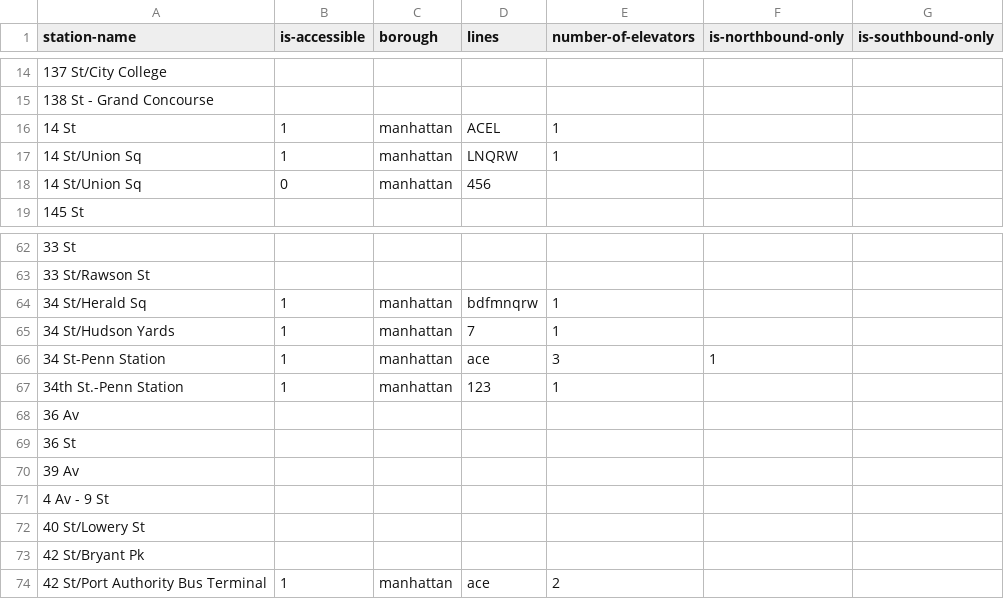
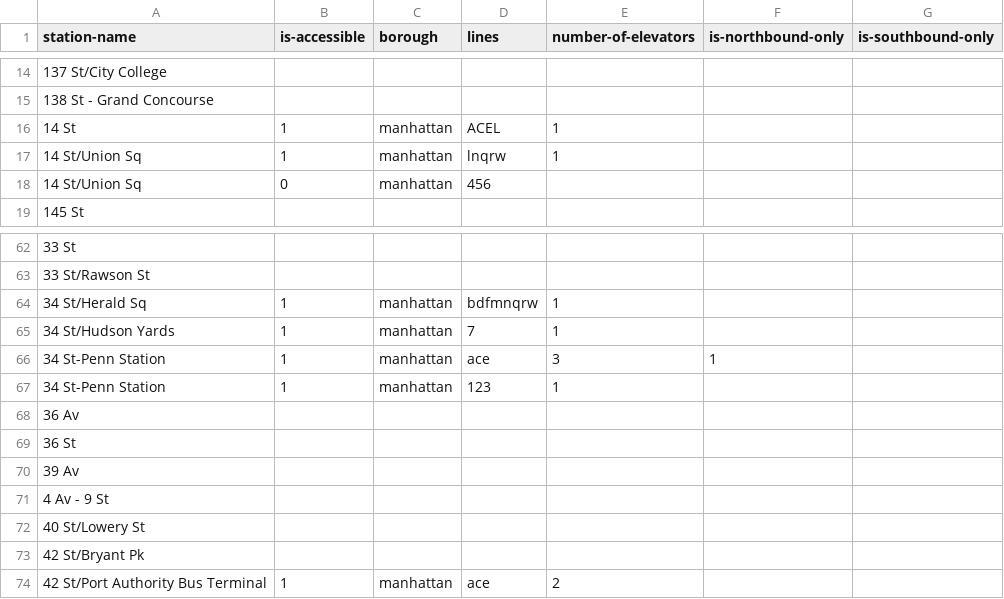
Before and after one commit to nydailynews/elevator-mta, a CSV file: accessible-stations.csv, drawn as a sheet; only a part is shown, gaps mark what is left out.

Commit message:
Cleanup

```diff
--- a/accessible-stations.csv
+++ b/accessible-stations.csv
@@ -16,3 +16,3 @@ station-name,is-accessible,borough,lines,number-of-elevators,is-northbound-only,
 14 St,1,manhattan,ACEL,1,,
-14 St/Union Sq,1,manhattan,LNQRW,1,,
+14 St/Union Sq,1,manhattan,lnqrw,1,,
 14 St/Union Sq,0,manhattan,456,,,
@@ -66,3 +66,3 @@ station-name,is-accessible,borough,lines,number-of-elevators,is-northbound-only,
 34 St-Penn Station,1,manhattan,ace,3,1,
-34th St.-Penn Station,1,manhattan,123,1,,
+34 St-Penn Station,1,manhattan,123,1,,
 36 Av,,,,,,
```
